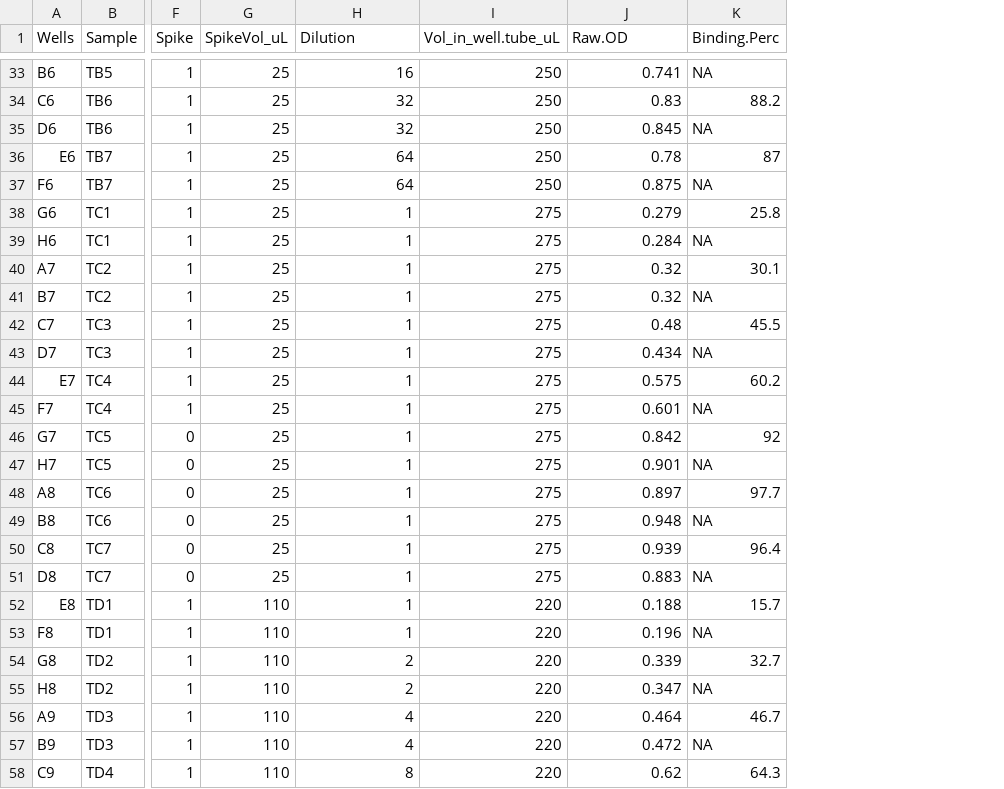
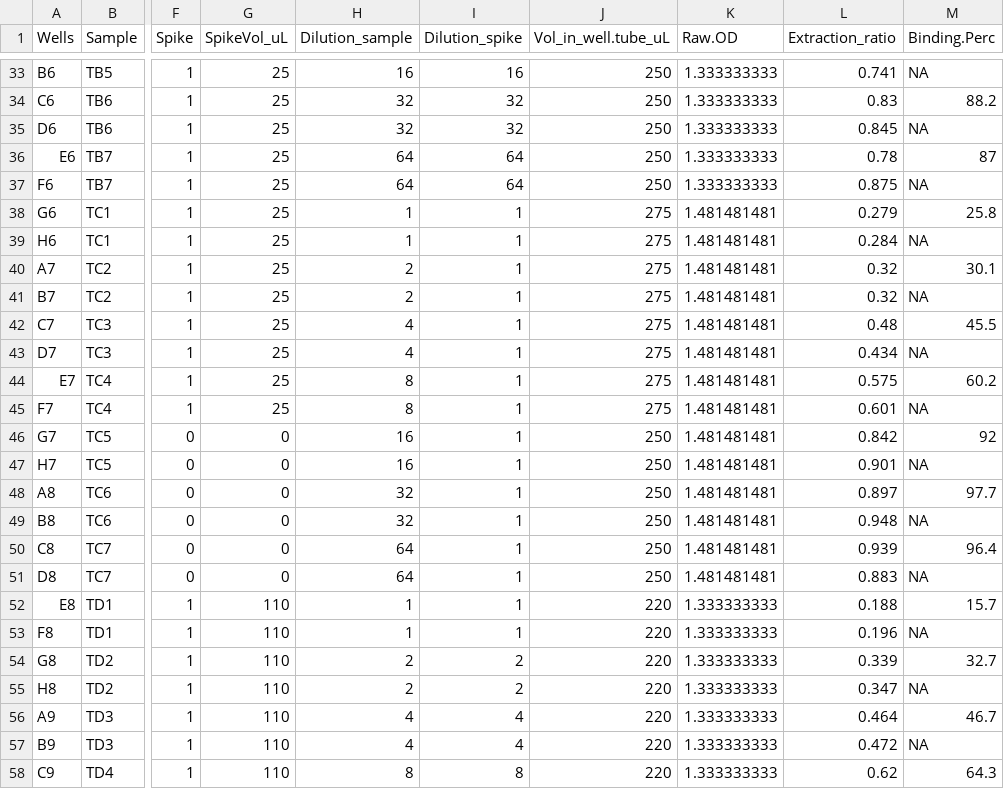
Before and after one commit to PalomaContreras25/HairCort-Evaluation-Nist2020, a CSV file: data/Test4/Data_QC_flagged.csv, drawn as a sheet; only a part is shown, gaps mark what is left out; addresses are those after the commit; the diff covers the shown part only; the diff names each change by its address in the sheet, - before the commit and + after, or states it on an @@ line.

```diff
--- a/data/Test4/Data_QC_flagged.csv
+++ b/data/Test4/Data_QC_flagged.csv
+column I (Dilution_spike), rows 33-58: 16 | 32 | 32 | 64 | 64 | 1 | 1 | 1 | 1 | 1 | 1 | 1 | 1 | 1 | 1 | 1 | 1 | 1 | 1 | 1 | 1 | 2 | 2 | 4 | 4 | 8
+column K (Raw.OD), rows 33-58: 1.333333333 | 1.333333333 | 1.333333333 | 1.333333333 | 1.333333333 | 1.481481481 | 1.481481481 | 1.481481481 | 1.481481481 | 1.481481481 | 1.481481481 | 1.481481481 | 1.481481481 | 1.481481481 | 1.481481481 | 1.481481481 | 1.481481481 | 1.481481481 | 1.481481481 | 1.333333333 | 1.333333333 | 1.333333333 | 1.333333333 | 1.333333333 | 1.333333333 | 1.333333333
-H1: Dilution
+H1: Dilution_sample
-L1: Raw.OD
+L1: Extraction_ratio
-H40:H41 (Dilution_sample): 1
+H40:H41 (Dilution_sample): 2
-H42:H43 (Dilution_sample): 1
+H42:H43 (Dilution_sample): 4
-H44:H45 (Dilution_sample): 1
+H44:H45 (Dilution_sample): 8
-G46:G51 (SpikeVol_uL): 25
+G46:G51 (SpikeVol_uL): 0
-H46:H47 (Dilution_sample): 1
+H46:H47 (Dilution_sample): 16
-J46:J51 (Vol_in_well.tube_uL): 275
+J46:J51 (Vol_in_well.tube_uL): 250
-H48:H49 (Dilution_sample): 1
+H48:H49 (Dilution_sample): 32
-H50:H51 (Dilution_sample): 1
+H50:H51 (Dilution_sample): 64
```
Also changed, not shown: 20 edited cells elsewhere in this file, data/Test4/Data_cort_values_methodA.csv, data/Test4/Data_cort_values_methodB.csv, 49 other files.
